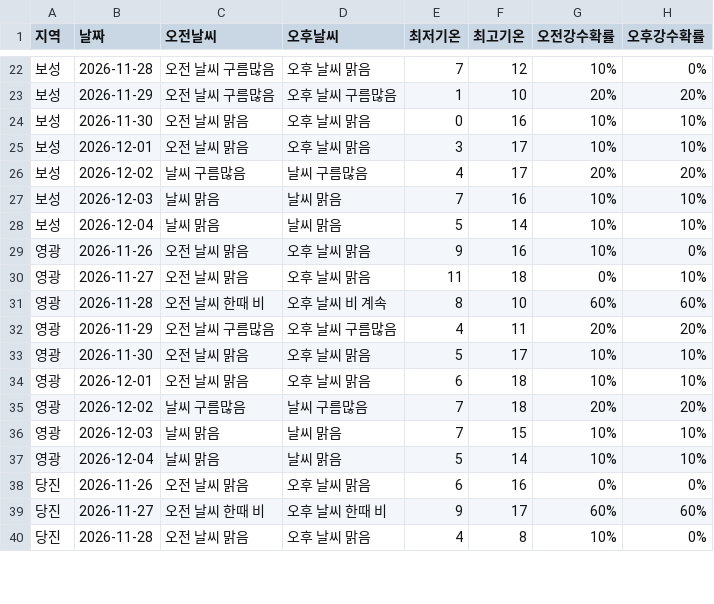
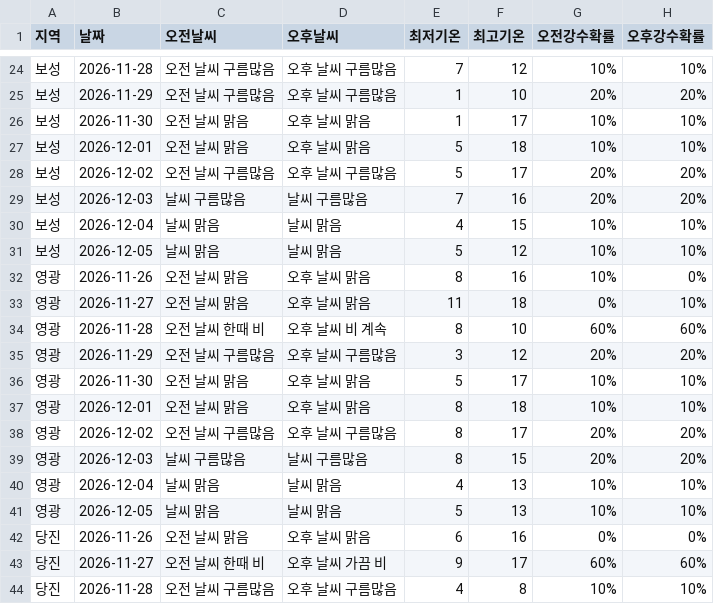
Before and after one commit to wngml7055/potato-times, a CSV file: data/weather.csv, drawn as a sheet; only a part is shown, gaps mark what is left out; the diff covers the shown part only.

```diff
--- a/data/weather.csv
+++ b/data/weather.csv
@@ -22,19 +24,21 @@
-보성,2026-11-28,오전 날씨 구름많음,오후 날씨 맑음,7,12,10%,0%
+보성,2026-11-28,오전 날씨 구름많음,오후 날씨 구름많음,7,12,10%,10%
 보성,2026-11-29,오전 날씨 구름많음,오후 날씨 구름많음,1,10,20%,20%
-보성,2026-11-30,오전 날씨 맑음,오후 날씨 맑음,0,16,10%,10%
-보성,2026-12-01,오전 날씨 맑음,오후 날씨 맑음,3,17,10%,10%
-보성,2026-12-02,날씨 구름많음,날씨 구름많음,4,17,20%,20%
-보성,2026-12-03,날씨 맑음,날씨 맑음,7,16,10%,10%
-보성,2026-12-04,날씨 맑음,날씨 맑음,5,14,10%,10%
-영광,2026-11-26,오전 날씨 맑음,오후 날씨 맑음,9,16,10%,0%
+보성,2026-11-30,오전 날씨 맑음,오후 날씨 맑음,1,17,10%,10%
+보성,2026-12-01,오전 날씨 맑음,오후 날씨 맑음,5,18,10%,10%
+보성,2026-12-02,오전 날씨 구름많음,오후 날씨 구름많음,5,17,20%,20%
+보성,2026-12-03,날씨 구름많음,날씨 구름많음,7,16,20%,20%
+보성,2026-12-04,날씨 맑음,날씨 맑음,4,15,10%,10%
+보성,2026-12-05,날씨 맑음,날씨 맑음,5,12,10%,10%
+영광,2026-11-26,오전 날씨 맑음,오후 날씨 맑음,8,16,10%,0%
 영광,2026-11-27,오전 날씨 맑음,오후 날씨 맑음,11,18,0%,10%
 영광,2026-11-28,오전 날씨 한때 비,오후 날씨 비 계속,8,10,60%,60%
-영광,2026-11-29,오전 날씨 구름많음,오후 날씨 구름많음,4,11,20%,20%
+영광,2026-11-29,오전 날씨 구름많음,오후 날씨 구름많음,3,12,20%,20%
 영광,2026-11-30,오전 날씨 맑음,오후 날씨 맑음,5,17,10%,10%
-영광,2026-12-01,오전 날씨 맑음,오후 날씨 맑음,6,18,10%,10%
-영광,2026-12-02,날씨 구름많음,날씨 구름많음,7,18,20%,20%
-영광,2026-12-03,날씨 맑음,날씨 맑음,7,15,10%,10%
-영광,2026-12-04,날씨 맑음,날씨 맑음,5,14,10%,10%
+영광,2026-12-01,오전 날씨 맑음,오후 날씨 맑음,8,18,10%,10%
+영광,2026-12-02,오전 날씨 구름많음,오후 날씨 구름많음,8,17,20%,20%
+영광,2026-12-03,날씨 구름많음,날씨 구름많음,8,15,20%,20%
+영광,2026-12-04,날씨 맑음,날씨 맑음,4,13,10%,10%
+영광,2026-12-05,날씨 맑음,날씨 맑음,5,13,10%,10%
 당진,2026-11-26,오전 날씨 맑음,오후 날씨 맑음,6,16,0%,0%
-당진,2026-11-27,오전 날씨 한때 비,오후 날씨 한때 비,9,17,60%,60%
-당진,2026-11-28,오전 날씨 맑음,오후 날씨 맑음,4,8,10%,0%
+당진,2026-11-27,오전 날씨 한때 비,오후 날씨 가끔 비,9,17,60%,60%
+당진,2026-11-28,오전 날씨 구름많음,오후 날씨 구름많음,4,8,10%,10%
```
Also changed, not shown: 5 added rows, 1 removed row and 49 edited cells elsewhere in this file, data/garak_history.csv, data/garak_price.csv.
